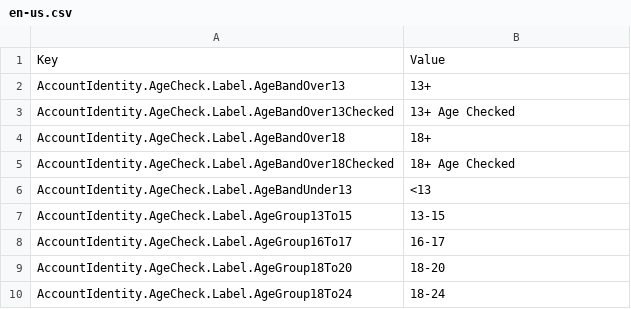
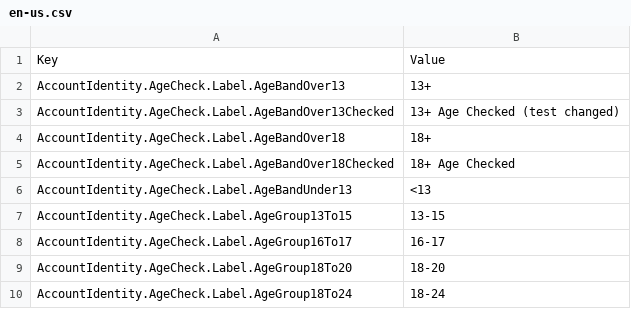
Before and after one commit to EliCauvert/Roblox-Datamining, a CSV file: InExperience/Locales/Common/en-us.csv, drawn as a sheet; only a part is shown.

Commit message:
Test for the comment github action

```diff
--- a/InExperience/Locales/Common/en-us.csv
+++ b/InExperience/Locales/Common/en-us.csv
@@ -2,3 +2,3 @@
 AccountIdentity.AgeCheck.Label.AgeBandOver13,13+
-AccountIdentity.AgeCheck.Label.AgeBandOver13Checked,13+ Age Checked
+AccountIdentity.AgeCheck.Label.AgeBandOver13Checked,13+ Age Checked (test changed)
 AccountIdentity.AgeCheck.Label.AgeBandOver18,18+
```
